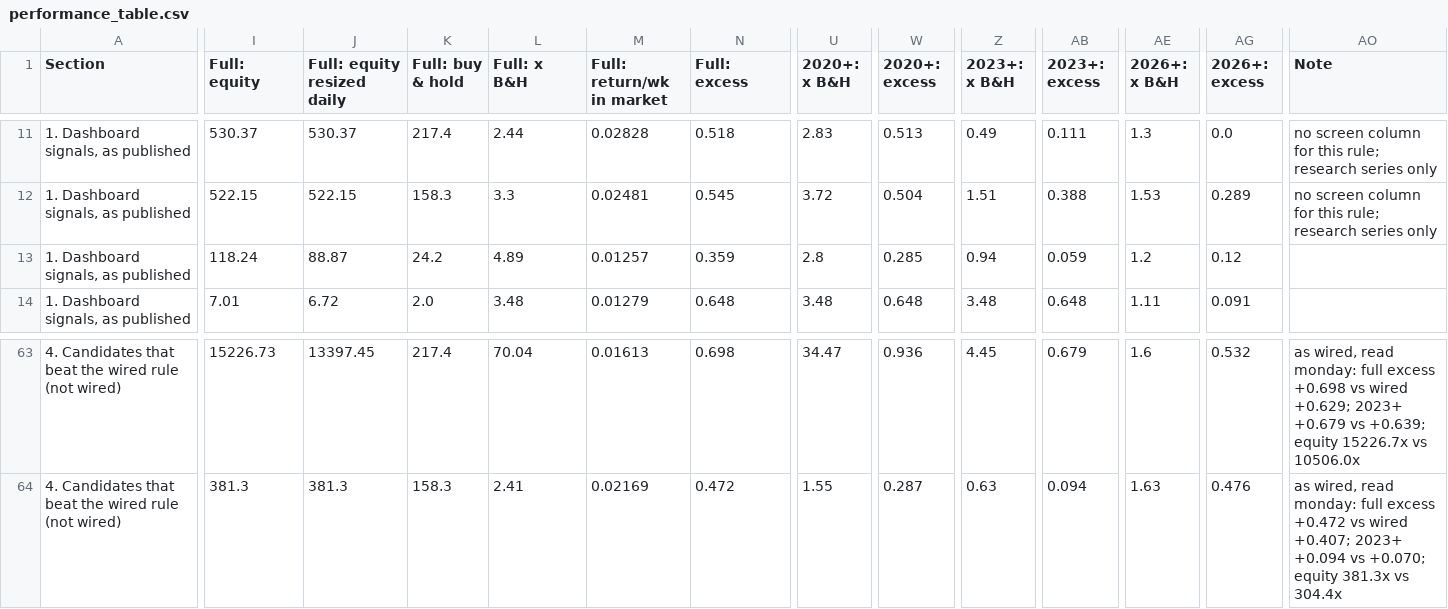
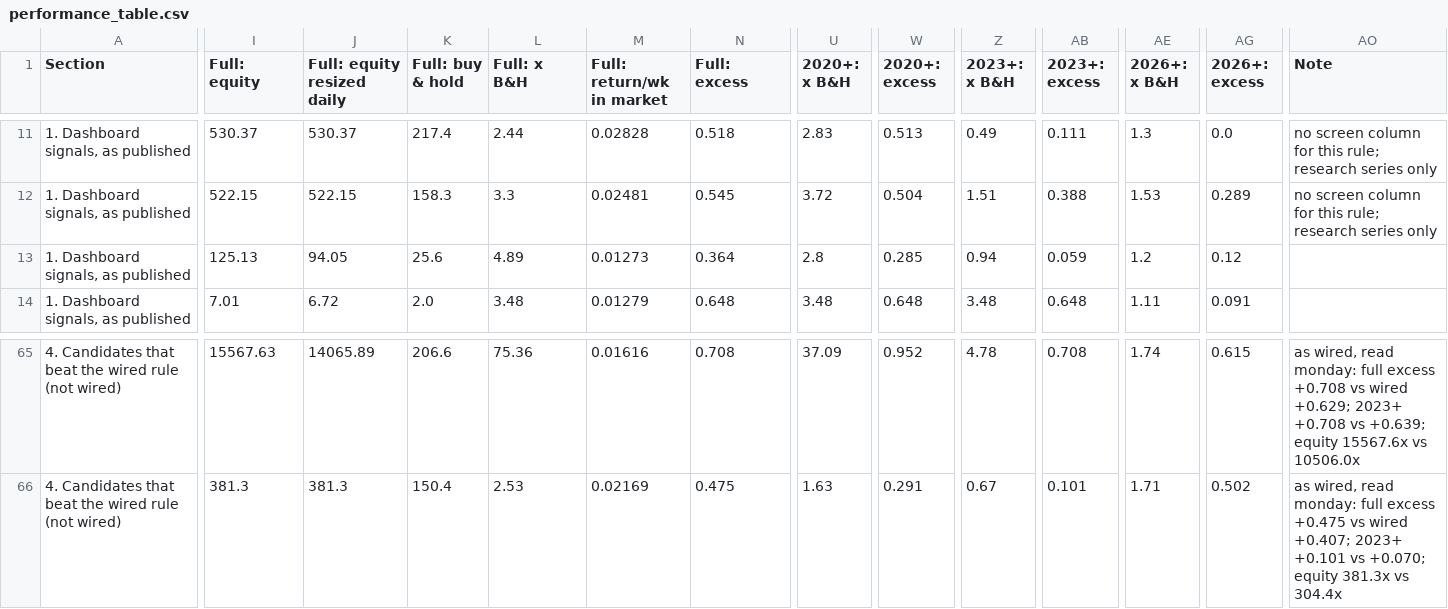
Before and after one commit to 3Jack1/btc-credit-dashboard, a CSV file: performance_table.csv, drawn as a sheet; only a part is shown, gaps mark what is left out; addresses are those after the commit; the diff covers the shown part only; the diff names each change by its address in the sheet, - before the commit and + after, or states it on an @@ line.

```diff
--- a/performance_table.csv
+++ b/performance_table.csv
-I13 (Full: equity): 118.24
+I13 (Full: equity): 125.13
-J13 (Full: equity resized daily): 88.87
+J13 (Full: equity resized daily): 94.05
-K13 (Full: buy & hold): 24.2
+K13 (Full: buy & hold): 25.6
-M13 (Full: return/wk in market): 0.01257
+M13 (Full: return/wk in market): 0.01273
-N13 (Full: excess): 0.359
+N13 (Full: excess): 0.364
-I65 (Full: equity): 15226.73
+I65 (Full: equity): 15567.63
-J65 (Full: equity resized daily): 13397.45
+J65 (Full: equity resized daily): 14065.89
-K65 (Full: buy & hold): 217.4
+K65 (Full: buy & hold): 206.6
-L65 (Full: x B&H): 70.04
+L65 (Full: x B&H): 75.36
-M65 (Full: return/wk in market): 0.01613
+M65 (Full: return/wk in market): 0.01616
-N65 (Full: excess): 0.698
+N65 (Full: excess): 0.708
-U65 (2020+: x B&H): 34.47
+U65 (2020+: x B&H): 37.09
-W65 (2020+: excess): 0.936
+W65 (2020+: excess): 0.952
-Z65 (2023+: x B&H): 4.45
+Z65 (2023+: x B&H): 4.78
-AB65 (2023+: excess): 0.679
+AB65 (2023+: excess): 0.708
-AE65 (2026+: x B&H): 1.6
+AE65 (2026+: x B&H): 1.74
-AG65 (2026+: excess): 0.532
+AG65 (2026+: excess): 0.615
-AO65 (Note): …full excess +0.698 vs wired +0.629; 2023+ +0.679 vs +0.639; equity 15226.7x vs 10506.0x
+AO65 (Note): …full excess +0.708 vs wired +0.629; 2023+ +0.708 vs +0.639; equity 15567.6x vs 10506.0x
-K66 (Full: buy & hold): 158.3
+K66 (Full: buy & hold): 150.4
-L66 (Full: x B&H): 2.41
+L66 (Full: x B&H): 2.53
-N66 (Full: excess): 0.472
+N66 (Full: excess): 0.475
-U66 (2020+: x B&H): 1.55
+U66 (2020+: x B&H): 1.63
-W66 (2020+: excess): 0.287
+W66 (2020+: excess): 0.291
-Z66 (2023+: x B&H): 0.63
+Z66 (2023+: x B&H): 0.67
-AB66 (2023+: excess): 0.094
+AB66 (2023+: excess): 0.101
-AE66 (2026+: x B&H): 1.63
+AE66 (2026+: x B&H): 1.71
-AG66 (2026+: excess): 0.476
+AG66 (2026+: excess): 0.502
-AO66 (Note): …full excess +0.472 vs wired +0.407; 2023+ +0.094 vs +0.070;…
+AO66 (Note): …full excess +0.475 vs wired +0.407; 2023+ +0.101 vs +0.070;…
```
Also changed, not shown: 2 added rows and 79 edited cells elsewhere in this file, performance_table_meta.csv.
